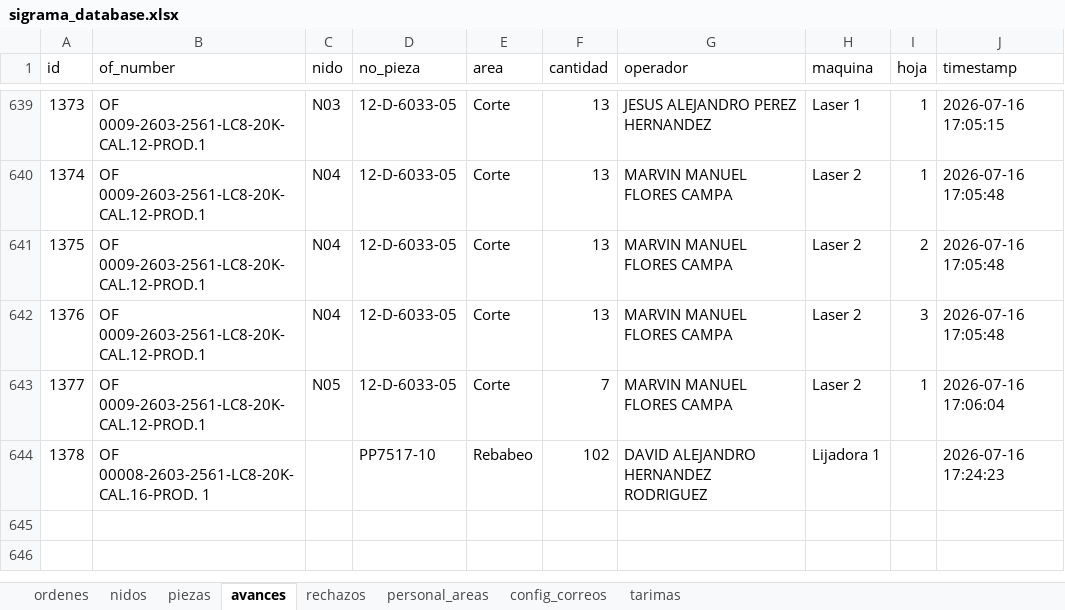
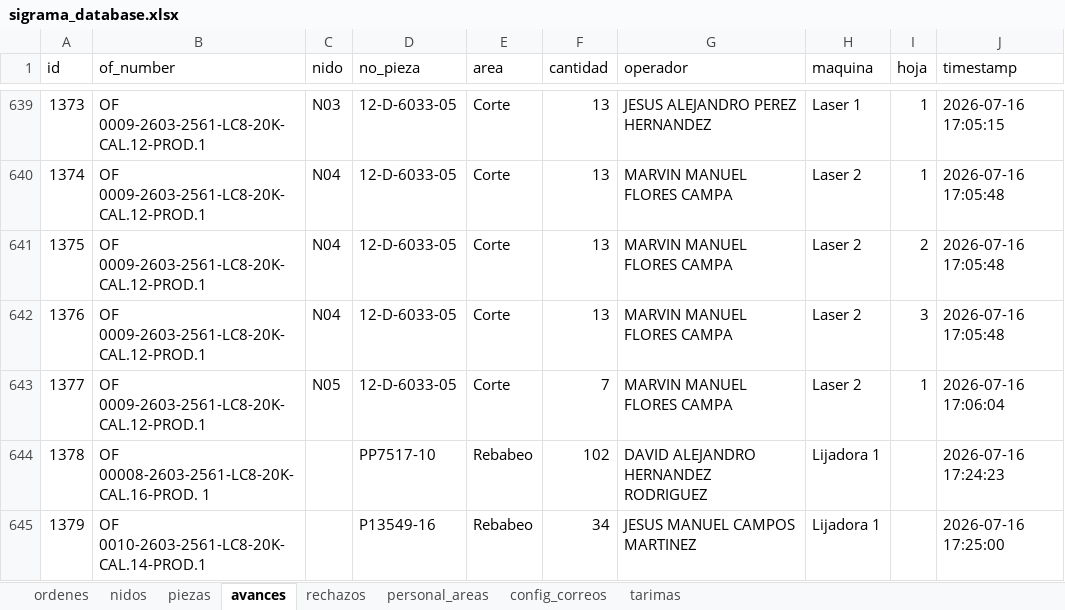
Before and after one commit to jesusalbertomoraleslopez-byte/control-corte-doblez, an Excel workbook: sigrama_database.xlsx, sheet avances, drawn as a sheet; only a part is shown, gaps mark what is left out; values as stored, in another font and other column widths than the file's, no borders; the diff names each change by its address in the sheet, - before the commit and + after, or states it on an @@ line.

Commit message:
Sync DB Excel 2026-07-16 17:25:02

```diff
--- a/sigrama_database.xlsx (sheet avances)
+++ b/sigrama_database.xlsx (sheet avances)
+row 645: 1379 | OF 0010-2603-2561-LC8-20K-CAL.14-PROD.1 |  | P13549-16 | Rebabeo | 34 | JESUS MANUEL CAMPOS MARTINEZ | Lijadora 1 |  | 2026-07-16 17:25:00
```
